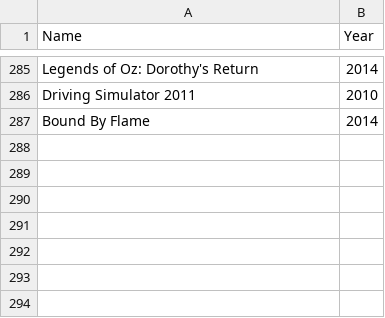
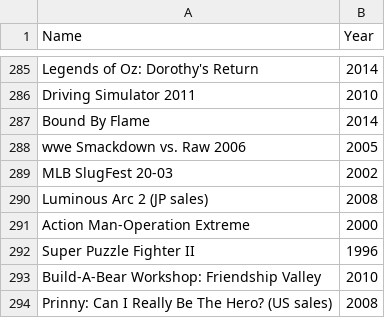
Before and after one commit to Mariohanijar/Game-Dashboard, a CSV file: clean-data/clean-data.csv, drawn as a sheet; only a part is shown, gaps mark what is left out.

Commit message:
Fazendo o tratamento dos null no "Year" e adicionando o dataframe clean-data-publisher

```diff
--- a/clean-data/clean-data.csv
+++ b/clean-data/clean-data.csv
@@ -287 +287,8 @@ Driving Simulator 2011,2010
 Bound By Flame,2014
+wwe Smackdown vs. Raw 2006,2005
+MLB SlugFest 20-03,2002
+Luminous Arc 2 (JP sales),2008
+Action Man-Operation Extreme,2000
+Super Puzzle Fighter II,1996
+Build-A-Bear Workshop: Friendship Valley,2010
+Prinny: Can I Really Be The Hero? (US sales),2008
```
Also changed, not shown: 3 other files.
